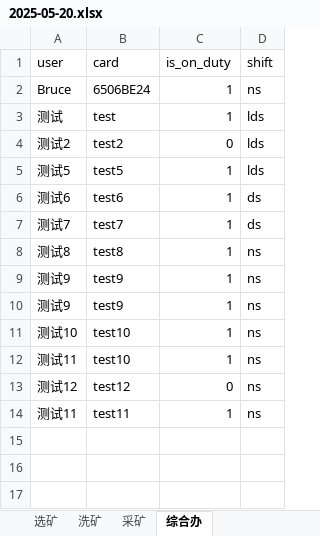
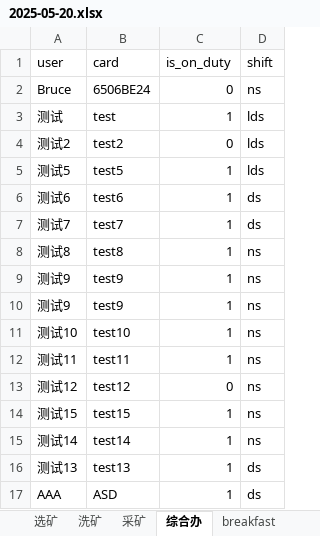
Before and after one commit to PlxloYzb/kbkonlinetopup, an Excel workbook: excel/2025-05-20.xlsx, sheet 综合办, drawn as a sheet; values as stored, in another font and other column widths than the file's, no borders; the diff names each change by its address in the sheet, - before the commit and + after, or states it on an @@ line.

```diff
--- a/excel/2025-05-20.xlsx (sheet 综合办)
+++ b/excel/2025-05-20.xlsx (sheet 综合办)
+sheet tab: breakfast
-C2 (is_on_duty): 1
+C2 (is_on_duty): 0
-B12 (card): test10
+B12 (card): test11
-A14 (user): 测试11
+A14 (user): 测试15
-B14 (card): test11
+B14 (card): test15
+row 15: 测试14 | test14 | 1 | ns
+row 16: 测试13 | test13 | 1 | ds
+row 17: AAA | ASD | 1 | ds
```
Also changed, not shown: sheet 选矿, other sheet tabs, 10 other files.
